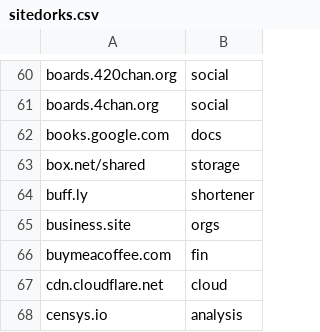
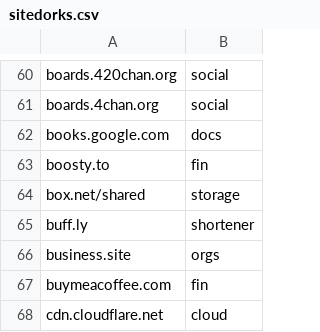
Before and after one commit to Zarcolio/sitedorks, a CSV file: csv/sitedorks.csv, drawn as a sheet; only a part is shown, gaps mark what is left out; the shorter side is filled out with more unchanged rows.

Commit message:
Update sitedorks.csv

```diff
--- a/csv/sitedorks.csv
+++ b/csv/sitedorks.csv
@@ -62,2 +62,3 @@ boards.4chan.org,social
 books.google.com,docs
+boosty.to,fin
 box.net/shared,storage
```
